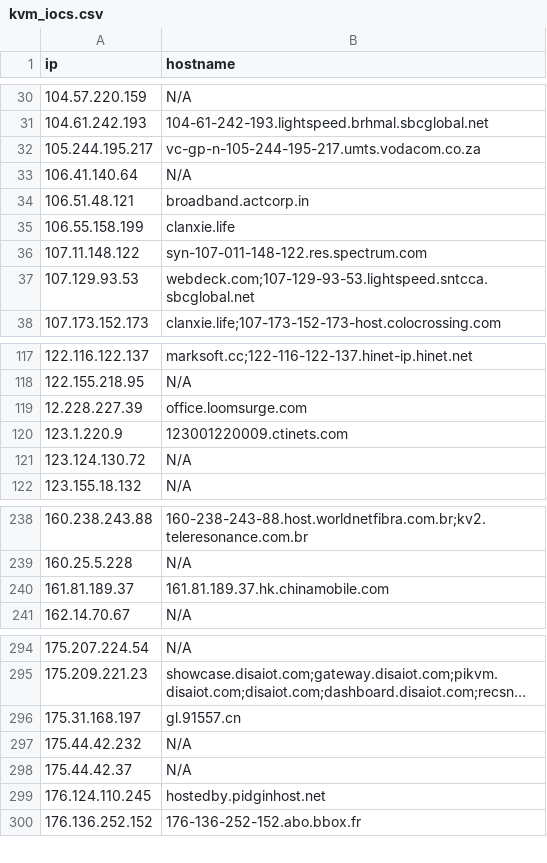
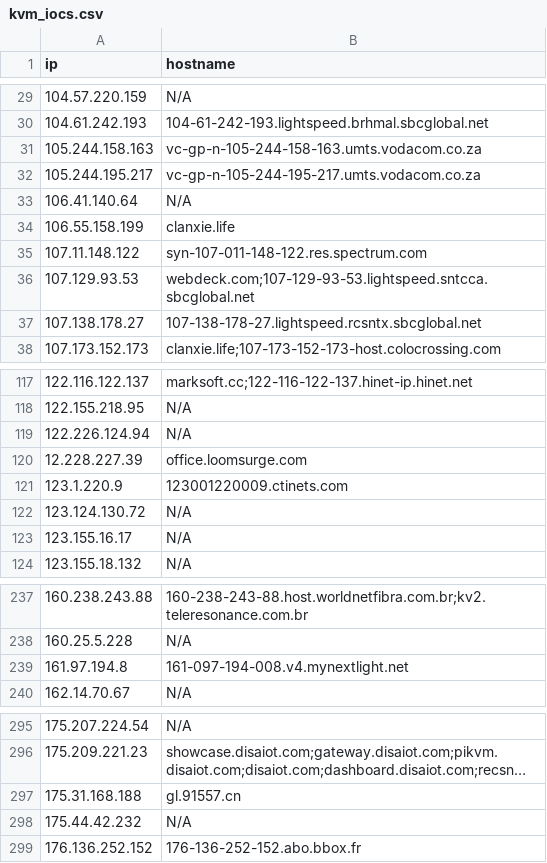
Before and after one commit to u5506878717-glitch/IP-KVM-IPs, a CSV file: kvm_iocs.csv, drawn as a sheet; only a part is shown, gaps mark what is left out; long unchanged cells end in …; removed rows and columns are numbered as before the commit, all else as after; the diff covers the shown part only; the diff names each change by its address in the sheet, - before the commit and + after, or states it on an @@ line.

Commit message:
Aggiornamento IoC KVM (1049 host unici)

```diff
--- a/kvm_iocs.csv
+++ b/kvm_iocs.csv
+row 31: 105.244.158.163 | vc-gp-n-105-244-158-163.umts.vodacom.co.za
-row 34: 106.51.48.121 | broadband.actcorp.in
+row 37: 107.138.178.27 | 107-138-178-27.lightspeed.rcsntx.sbcglobal.net
+row 119: 122.226.124.94 | N/A
+row 123: 123.155.16.17 | N/A
-row 240: 161.81.189.37 | 161.81.189.37.hk.chinamobile.com
+row 239: 161.97.194.8 | 161-097-194-008.v4.mynextlight.net
-A297 (ip): 175.31.168.197
+A297 (ip): 175.31.168.188
-row 298: 175.44.42.37 | N/A
-row 299: 176.124.110.245 | hostedby.pidginhost.net
```
Also changed, not shown: 23 added rows and 18 removed rows elsewhere in this file.
